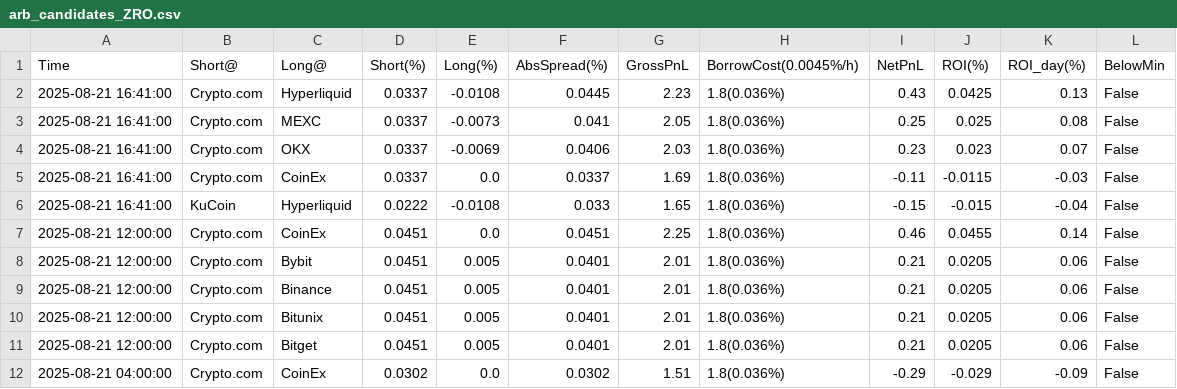
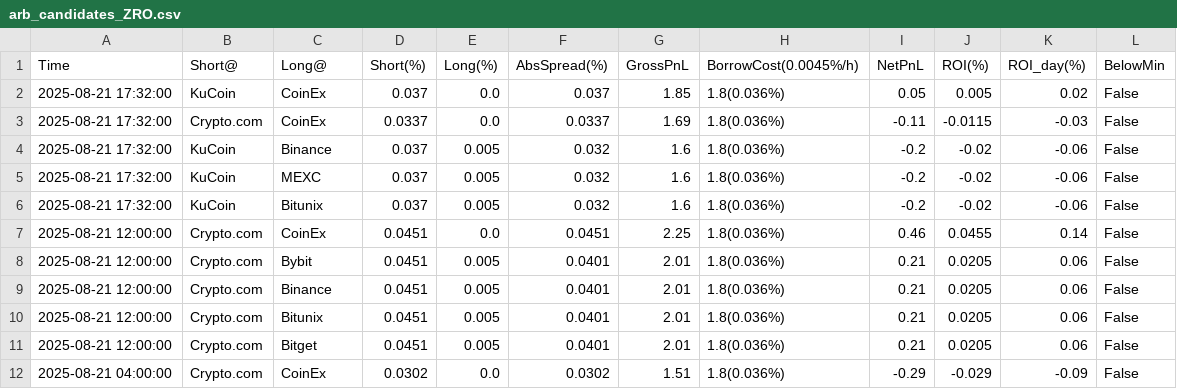
Before and after one commit to aerist123/funding-data, a CSV file: public/data/arb_candidates_ZRO.csv, drawn as a sheet; only a part is shown.

```diff
--- a/public/data/arb_candidates_ZRO.csv
+++ b/public/data/arb_candidates_ZRO.csv
@@ -1,7 +1,7 @@
 Time,Short@,Long@,Short(%),Long(%),AbsSpread(%),GrossPnL,BorrowCost(0.0045%/h),NetPnL,ROI(%),ROI_day(%),BelowMin
-2025-08-21 16:41:00,Crypto.com,Hyperliquid,0.0337,-0.0108,0.0445,2.23,1.8(0.036%),0.43,0.0425,0.13,False
-2025-08-21 16:41:00,Crypto.com,MEXC,0.0337,-0.0073,0.041,2.05,1.8(0.036%),0.25,0.025,0.08,False
-2025-08-21 16:41:00,Crypto.com,OKX,0.0337,-0.0069,0.0406,2.03,1.8(0.036%),0.23,0.023,0.07,False
-2025-08-21 16:41:00,Crypto.com,CoinEx,0.0337,0.0,0.0337,1.69,1.8(0.036%),-0.11,-0.0115,-0.03,False
-2025-08-21 16:41:00,KuCoin,Hyperliquid,0.0222,-0.0108,0.033,1.65,1.8(0.036%),-0.15,-0.015,-0.04,False
+2025-08-21 17:32:00,KuCoin,CoinEx,0.037,0.0,0.037,1.85,1.8(0.036%),0.05,0.005,0.02,False
+2025-08-21 17:32:00,Crypto.com,CoinEx,0.0337,0.0,0.0337,1.69,1.8(0.036%),-0.11,-0.0115,-0.03,False
+2025-08-21 17:32:00,KuCoin,Binance,0.037,0.005,0.032,1.6,1.8(0.036%),-0.2,-0.02,-0.06,False
+2025-08-21 17:32:00,KuCoin,MEXC,0.037,0.005,0.032,1.6,1.8(0.036%),-0.2,-0.02,-0.06,False
+2025-08-21 17:32:00,KuCoin,Bitunix,0.037,0.005,0.032,1.6,1.8(0.036%),-0.2,-0.02,-0.06,False
 2025-08-21 12:00:00,Crypto.com,CoinEx,0.0451,0.0,0.0451,2.25,1.8(0.036%),0.46,0.0455,0.14,False
```
Also changed, not shown: public/data/arb_candidates_GAS.csv, public/data/arb_candidates_SOL.csv, 32 other files.
